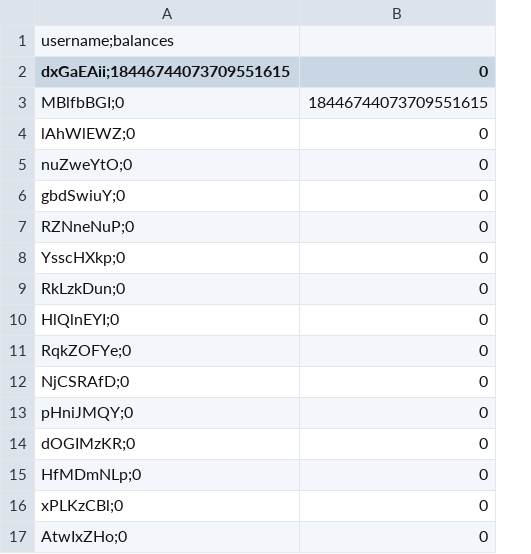
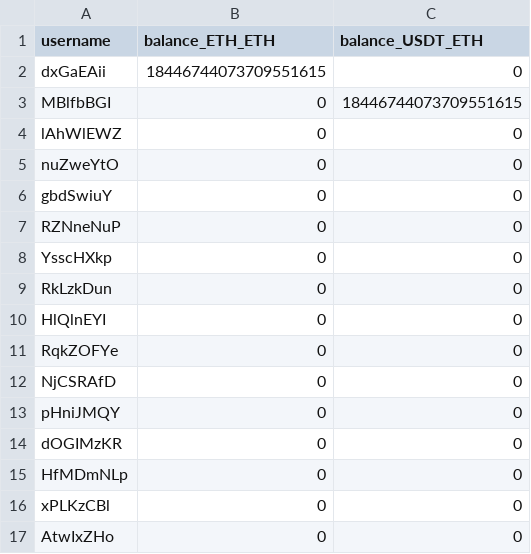
Before and after one commit to summa-dev/summa-aggregation, a CSV file: src/orchestrator/csv/entry_16_3.csv, drawn as a sheet; removed rows and columns are numbered as before the commit, all else as after; the diff names each change by its address in the sheet, - before the commit and + after, or states it on an @@ line.

```diff
--- a/src/orchestrator/csv/entry_16_3.csv
+++ b/src/orchestrator/csv/entry_16_3.csv
-column A (dxGaEAii;18446744073709551615), rows 3-17: MBlfbBGI;0 | lAhWlEWZ;0 | nuZweYtO;0 | gbdSwiuY;0 | RZNneNuP;0 | YsscHXkp;0 | RkLzkDun;0 | HlQlnEYI;0 | RqkZOFYe;0 | NjCSRAfD;0 | pHniJMQY;0 | dOGIMzKR;0 | HfMDmNLp;0 | xPLKzCBl;0 | AtwIxZHo;0
+column A (username), rows 2-16: dxGaEAii | MBlfbBGI | lAhWlEWZ | nuZweYtO | gbdSwiuY | RZNneNuP | YsscHXkp | RkLzkDun | HlQlnEYI | RqkZOFYe | NjCSRAfD | pHniJMQY | dOGIMzKR | HfMDmNLp | xPLKzCBl
+column C (balance_USDT_ETH), rows 2-16: 0 | 18446744073709551615 | 0 | 0 | 0 | 0 | 0 | 0 | 0 | 0 | 0 | 0 | 0 | 0 | 0
-row 1: username;balances
-B1: 0
+B1: balance_ETH_ETH
+row 17: AtwIxZHo | 0 | 0
```
Also changed, not shown: src/orchestrator/csv/entry_16.csv, src/orchestrator/csv/entry_16_1.csv, 13 other files.
